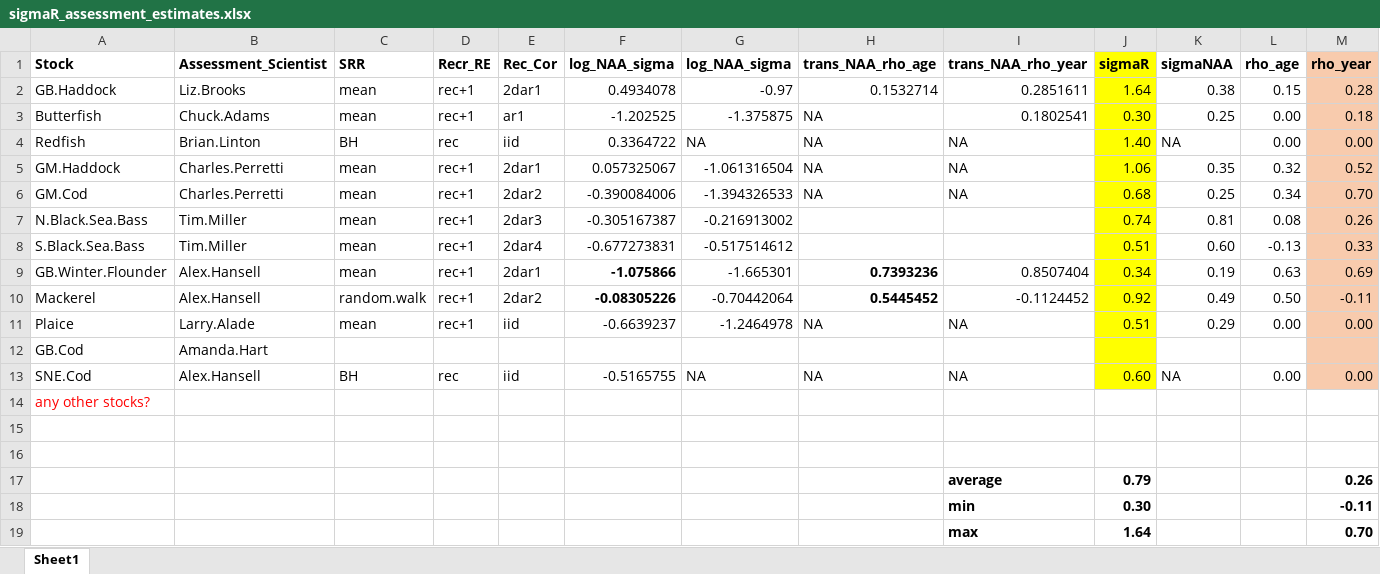
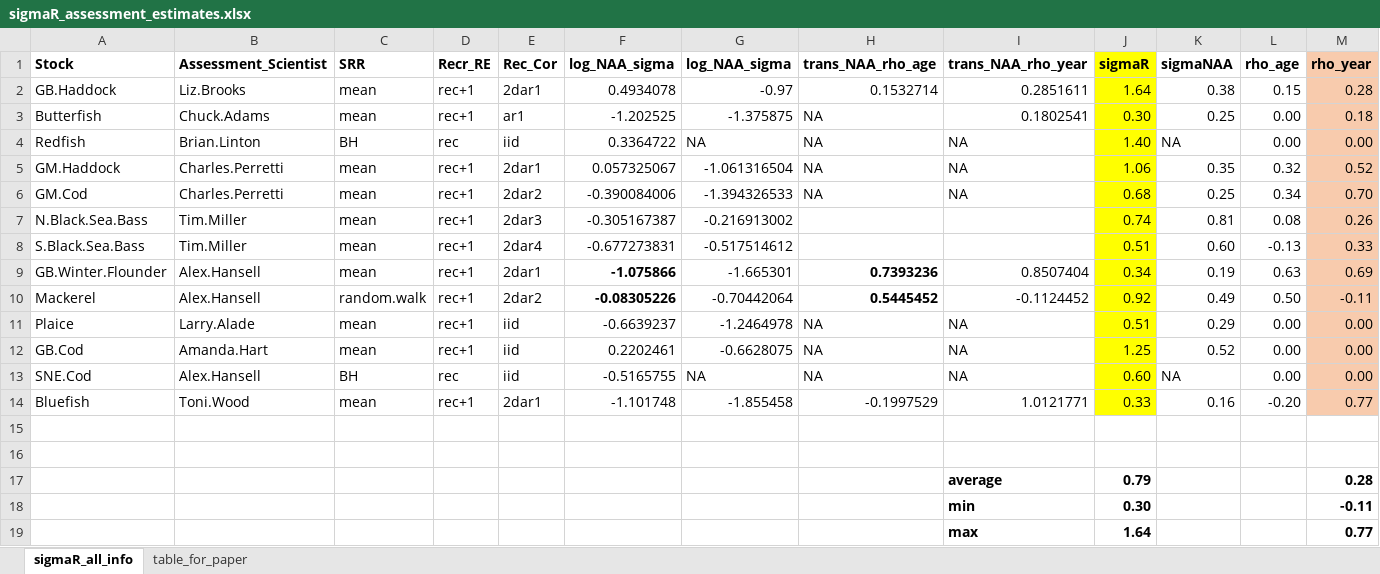
Before and after one commit to timjmiller/SSRTWG, an Excel workbook: Ecov_study/recruitment_functions/paper/sigmaR_assessment_estimates.xlsx, sheet sigmaR_all_info, drawn as a sheet; values as stored, in another font and other column widths than the file's, no borders; removed rows and columns are numbered as before the commit, all else as after; the diff names each change by its address in the sheet, - before the commit and + after, or states it on an @@ line.

Commit message:
Update sigmaR_assessment_estimates.xlsx
all stocks complete now

```diff
--- a/Ecov_study/recruitment_functions/paper/sigmaR_assessment_estimates.xlsx (sheet sigmaR_all_info)
+++ b/Ecov_study/recruitment_functions/paper/sigmaR_assessment_estimates.xlsx (sheet sigmaR_all_info)
-sheet tab: Sheet1
+sheet tab: sigmaR_all_info
+sheet tab: table_for_paper
-C12 (SRR): (empty)
+C12 (SRR): mean
-D12 (Recr_RE): (empty)
+D12 (Recr_RE): rec+1
-E12 (Rec_Cor): (empty)
+E12 (Rec_Cor): iid
-F12 (log_NAA_sigma): (empty)
+F12 (log_NAA_sigma): 0.2202461
-G12 (log_NAA_sigma): (empty)
+G12 (log_NAA_sigma): -0.6628075
-H12 (trans_NAA_rho_age): (empty)
+H12 (trans_NAA_rho_age): NA
-I12 (trans_NAA_rho_year): (empty)
+I12 (trans_NAA_rho_year): NA
-J12 (sigmaR): (empty)
+J12 (sigmaR): 1.25
-K12 (sigmaNAA): (empty)
+K12 (sigmaNAA): 0.52
-L12 (rho_age): (empty)
+L12 (rho_age): 0.00
-M12 (rho_year): (empty)
+M12 (rho_year): 0.00
-row 14: any other stocks?
+row 14: Bluefish | Toni.Wood | mean | rec+1 | 2dar1 | -1.101748 | -1.855458 | -0.1997529 | 1.0121771 | 0.33 | 0.16 | -0.20 | 0.77
-M17 (rho_year): 0.26
+M17 (rho_year): 0.28
-M19 (rho_year): 0.70
+M19 (rho_year): 0.77
```
Also changed, not shown: formulas that keep their value.
